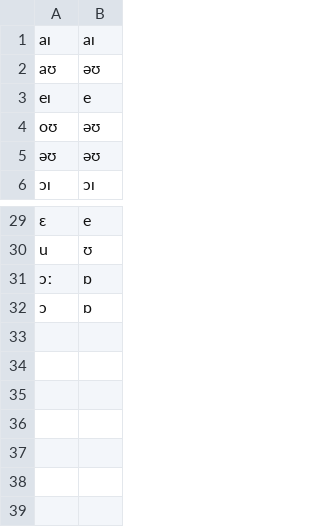
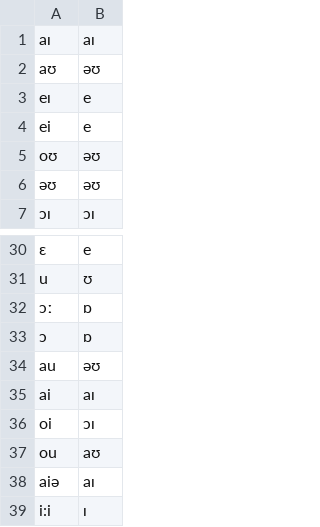
Before and after one commit to tomuhedspi/hackClientSite, a CSV file: hintsource/VOWEL.csv, drawn as a sheet; only a part is shown, gaps mark what is left out; the diff names each change by its address in the sheet, - before the commit and + after, or states it on an @@ line.

```diff
--- a/hintsource/VOWEL.csv
+++ b/hintsource/VOWEL.csv
+row 4: ei | e
+row 34: au | əʊ
+row 35: ai | aɪ
+row 36: oi | ɔɪ
+row 37: ou | aʊ
+row 38: aiə | aɪ
+row 39: i:i | ɪ
```
Also changed, not shown: hintsource/FINAL_CONSONANT.csv, hintsource/SINGLE_CONSONANT.csv, 4 other files.
